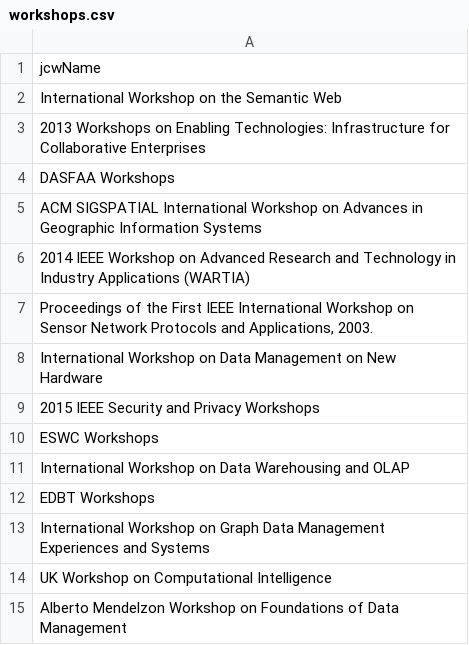
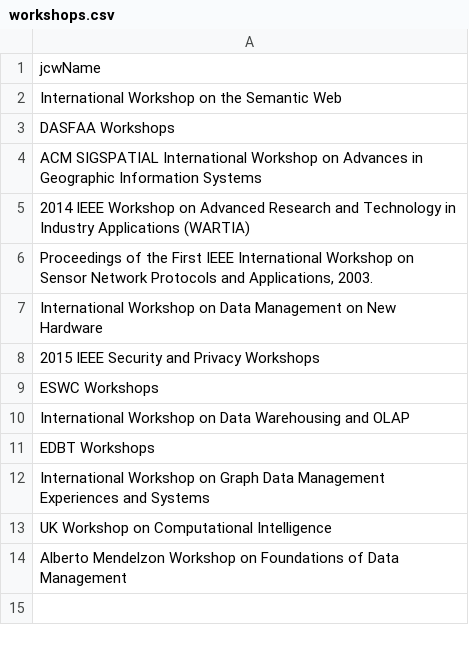
Before and after one commit to SonyShrestha/SDM_Lab1, a CSV file: splitted_files/workshops.csv, drawn as a sheet; the diff names each change by its address in the sheet, - before the commit and + after, or states it on an @@ line.

```diff
--- a/splitted_files/workshops.csv
+++ b/splitted_files/workshops.csv
-row 3: 2013 Workshops on Enabling Technologies: Infrastructure for Collaborative Enterprises
```
Also changed, not shown: splitted_files/authors.csv, splitted_files/journals.csv, 34 other files.
